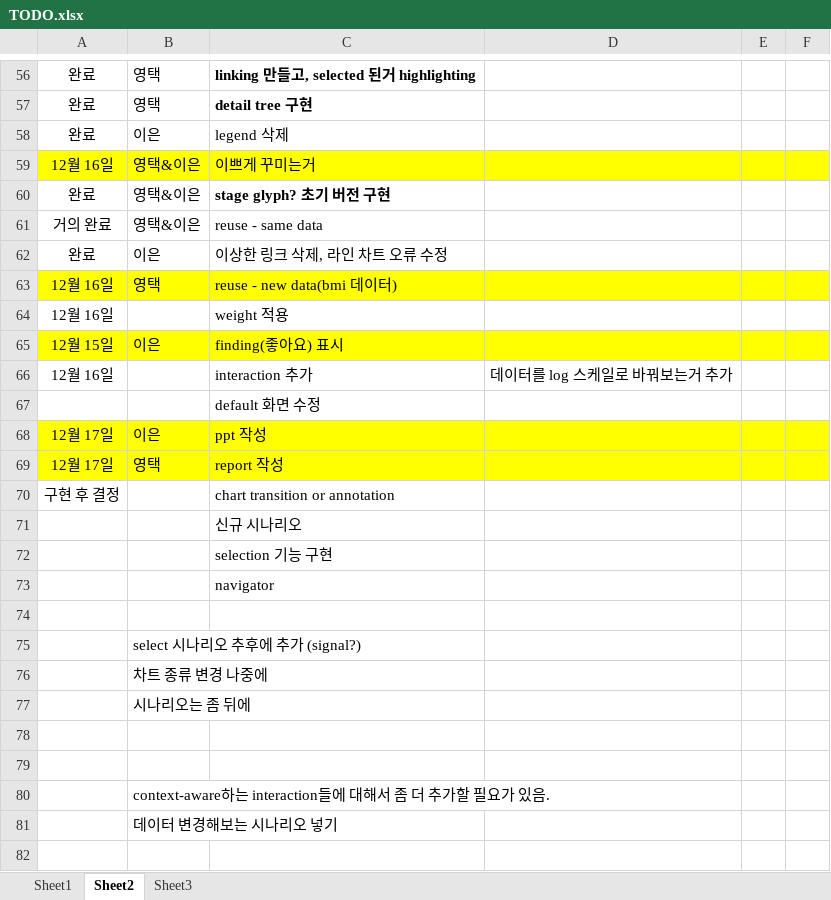
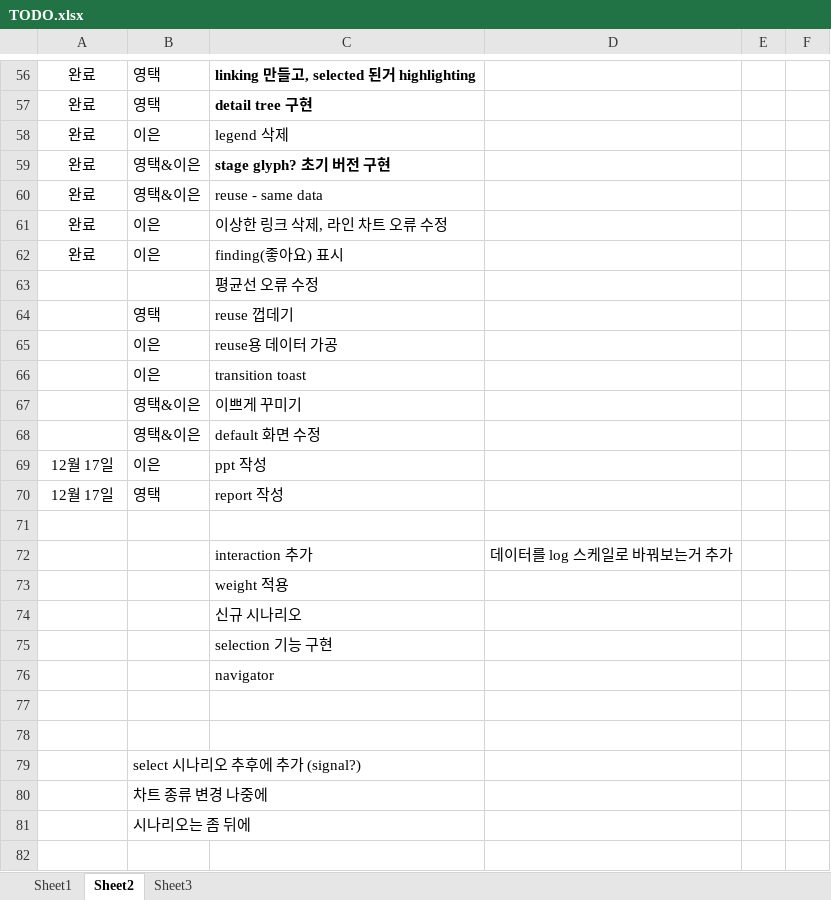
Before and after one commit to snu-infovis-2017/ReVA, an Excel workbook: TODO.xlsx, sheet Sheet2, drawn as a sheet; only a part is shown, gaps mark what is left out; the shorter side is filled out with more unchanged rows; values as stored, in another font and other column widths than the file's, no borders; removed rows and columns are numbered as before the commit, all else as after; the diff names each change by its address in the sheet, - before the commit and + after, or states it on an @@ line.

```diff
--- a/TODO.xlsx (sheet Sheet2)
+++ b/TODO.xlsx (sheet Sheet2)
-row 59: 12월 16일 | 영택&이은 | 이쁘게 꾸미는거
-A60: 거의 완료
+A60: 완료
-row 63: 12월 16일 | 영택 | reuse - new data(bmi 데이터)
-row 64: 12월 16일 |  | weight 적용
-A62: 12월 15일
+A62: 완료
-A62:F62 fill: #FFFF00
+A62:F62 fill: none
-row 66: 12월 16일 |  | interaction 추가 | 데이터를 log 스케일로 바꿔보는거 추가
-C63: default 화면 수정
+C63: 평균선 오류 수정
+row 64:  | 영택 | reuse 껍데기
+row 65:  | 이은 | reuse용 데이터 가공
+row 66:  | 이은 | transition toast
+row 67:  | 영택&이은 | 이쁘게 꾸미기
+row 68:  | 영택&이은 | default 화면 수정
-A69:F70 fill: #FFFF00
+A69:F70 fill: none
-row 71: 구현 후 결정 |  | chart transition or annotation
+row 71: (empty)
+row 72:  |  | interaction 추가 | 데이터를 log 스케일로 바꿔보는거 추가
+row 73:  |  | weight 적용
+row 77: (empty)
```
Also changed, not shown: 2 other files.
